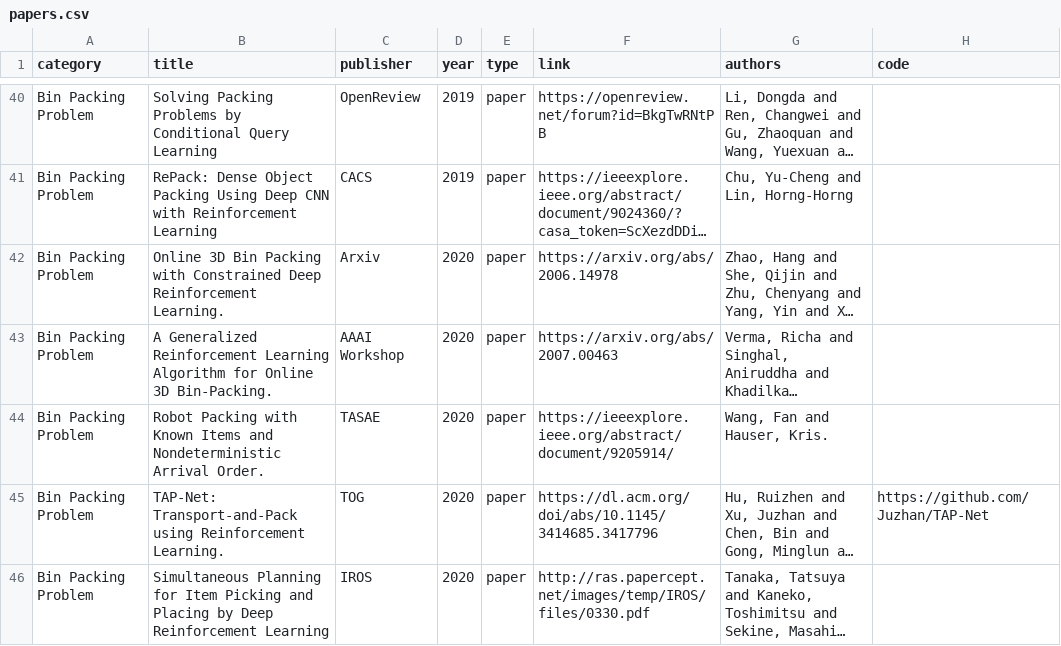
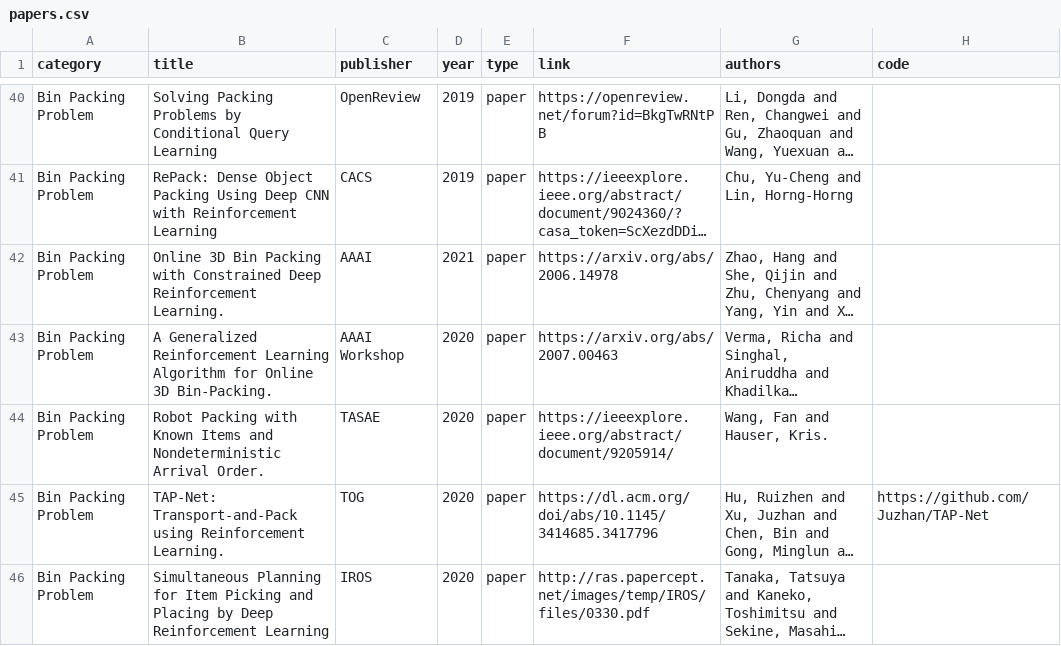
Before and after one commit to Thinklab-SJTU/awesome-ml4co, a CSV file: data/papers.csv, drawn as a sheet; only a part is shown, gaps mark what is left out; long unchanged cells end in …; the diff names each change by its address in the sheet, - before the commit and + after, or states it on an @@ line.

```diff
--- a/data/papers.csv
+++ b/data/papers.csv
-C42 (publisher): Arxiv
+C42 (publisher): AAAI
-D42 (year): 2020
+D42 (year): 2021
```
Also changed, not shown: 1 other file.
